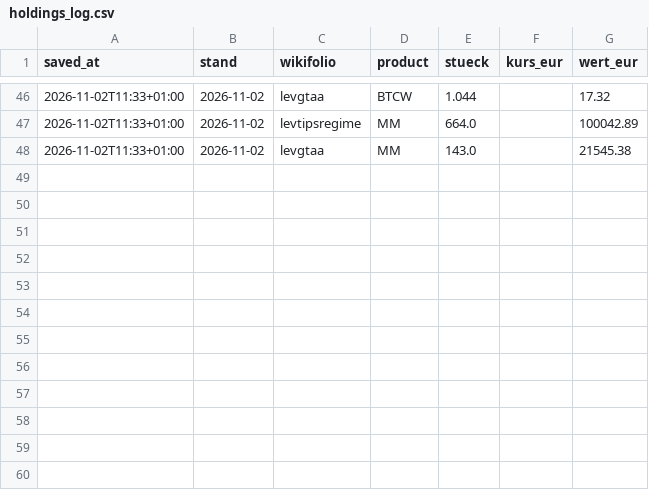
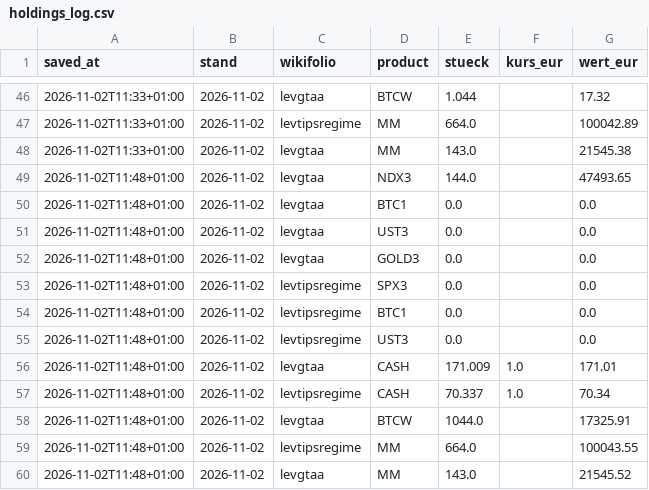
Before and after one commit to Sin3qz/Strategies-dashboard, a CSV file: data/holdings_log.csv, drawn as a sheet; only a part is shown, gaps mark what is left out; the diff names each change by its address in the sheet, - before the commit and + after, or states it on an @@ line.

```diff
--- a/data/holdings_log.csv
+++ b/data/holdings_log.csv
+row 49: 2026-11-02T11:48+01:00 | 2026-11-02 | levgtaa | NDX3 | 144.0 |  | 47493.65
+row 50: 2026-11-02T11:48+01:00 | 2026-11-02 | levgtaa | BTC1 | 0.0 |  | 0.0
+row 51: 2026-11-02T11:48+01:00 | 2026-11-02 | levgtaa | UST3 | 0.0 |  | 0.0
+row 52: 2026-11-02T11:48+01:00 | 2026-11-02 | levgtaa | GOLD3 | 0.0 |  | 0.0
+row 53: 2026-11-02T11:48+01:00 | 2026-11-02 | levtipsregime | SPX3 | 0.0 |  | 0.0
+row 54: 2026-11-02T11:48+01:00 | 2026-11-02 | levtipsregime | BTC1 | 0.0 |  | 0.0
+row 55: 2026-11-02T11:48+01:00 | 2026-11-02 | levtipsregime | UST3 | 0.0 |  | 0.0
+row 56: 2026-11-02T11:48+01:00 | 2026-11-02 | levgtaa | CASH | 171.009 | 1.0 | 171.01
+row 57: 2026-11-02T11:48+01:00 | 2026-11-02 | levtipsregime | CASH | 70.337 | 1.0 | 70.34
+row 58: 2026-11-02T11:48+01:00 | 2026-11-02 | levgtaa | BTCW | 1044.0 |  | 17325.91
+row 59: 2026-11-02T11:48+01:00 | 2026-11-02 | levtipsregime | MM | 664.0 |  | 100043.55
+row 60: 2026-11-02T11:48+01:00 | 2026-11-02 | levgtaa | MM | 143.0 |  | 21545.52
```
Also changed, not shown: 1 other file.
